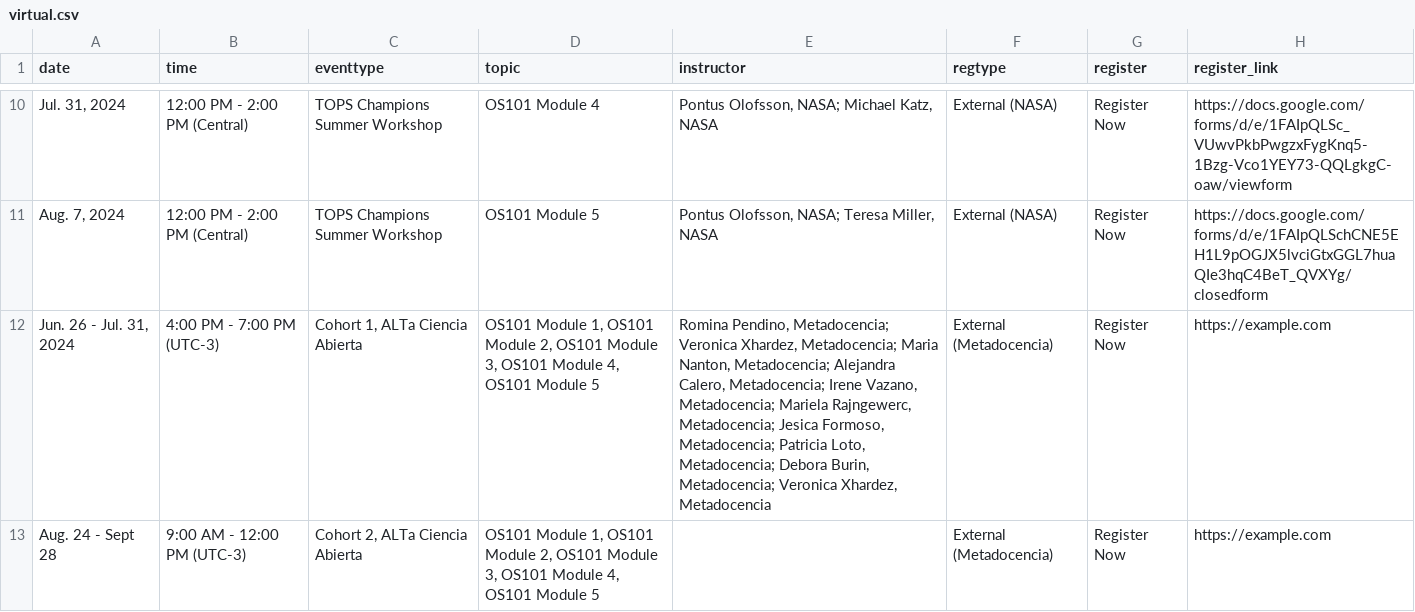
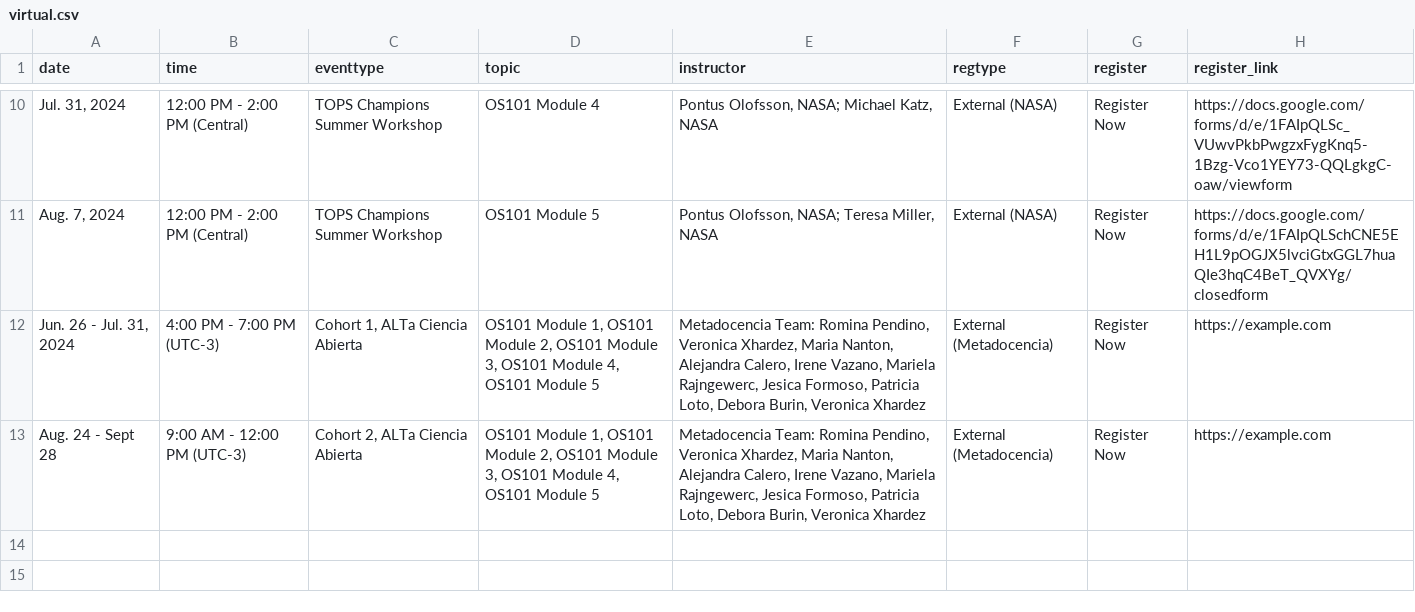
Before and after one commit to bressler1995/TOPS-Website-Front-End, a CSV file: _data/virtual.csv, drawn as a sheet; only a part is shown, gaps mark what is left out.

Commit message:
Simplify list of people in Metadocencia list

```diff
--- a/_data/virtual.csv
+++ b/_data/virtual.csv
@@ -11,3 +11,3 @@ date,time,eventtype,topic,instructor,regtype,register,register_link
 "Aug. 7, 2024",12:00 PM - 2:00 PM (Central),TOPS Champions Summer Workshop,OS101 Module 5,"Pontus Olofsson, NASA; Teresa Miller, NASA",External (NASA),Register Now,https://docs.google.com/forms/d/e/1FAIpQLSchCNE5EH1L9pOGJX5lvciGtxGGL7huaQIe3hqC4BeT_QVXYg/closedform
-"Jun. 26 - Jul. 31, 2024",4:00 PM - 7:00 PM (UTC-3),"Cohort 1, ALTa Ciencia Abierta","OS101 Module 1, OS101 Module 2, OS101 Module 3, OS101 Module 4, OS101 Module 5","Romina Pendino, Metadocencia; Veronica Xhardez, Metadocencia; Maria Nanton, Metadocencia; Alejandra Calero, Metadocencia; Irene Vazano, Metadocencia; Mariela Rajngewerc, Metadocencia; Jesica Formoso, Metadocencia; Patricia Loto, Metadocencia; Debora Burin, Metadocencia; Veronica Xhardez, Metadocencia",External (Metadocencia),Register Now,https://example.com
-Aug. 24 - Sept 28,9:00 AM - 12:00 PM (UTC-3),"Cohort 2, ALTa Ciencia Abierta","OS101 Module 1, OS101 Module 2, OS101 Module 3, OS101 Module 4, OS101 Module 5",,External (Metadocencia),Register Now,https://example.com
+"Jun. 26 - Jul. 31, 2024",4:00 PM - 7:00 PM (UTC-3),"Cohort 1, ALTa Ciencia Abierta","OS101 Module 1, OS101 Module 2, OS101 Module 3, OS101 Module 4, OS101 Module 5","Metadocencia Team: Romina Pendino, Veronica Xhardez, Maria Nanton, Alejandra Calero, Irene Vazano, Mariela Rajngewerc, Jesica Formoso, Patricia Loto, Debora Burin, Veronica Xhardez",External (Metadocencia),Register Now,https://example.com
+Aug. 24 - Sept 28,9:00 AM - 12:00 PM (UTC-3),"Cohort 2, ALTa Ciencia Abierta","OS101 Module 1, OS101 Module 2, OS101 Module 3, OS101 Module 4, OS101 Module 5","Metadocencia Team: Romina Pendino, Veronica Xhardez, Maria Nanton, Alejandra Calero, Irene Vazano, Mariela Rajngewerc, Jesica Formoso, Patricia Loto, Debora Burin, Veronica Xhardez",External (Metadocencia),Register Now,https://example.com
```
